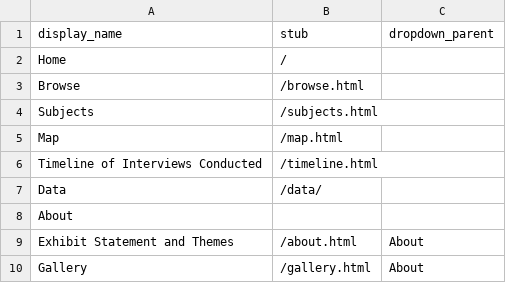
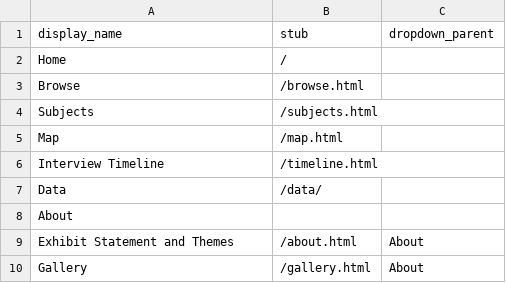
Before and after one commit to charlenemandimutsira-bit/untoh_test, a CSV file: _data/config-nav.csv, drawn as a sheet.

Commit message:
Update config-nav.csv

```diff
--- a/_data/config-nav.csv
+++ b/_data/config-nav.csv
@@ -5,3 +5,3 @@ Subjects,/subjects.html,
 Map,/map.html,
-Timeline of Interviews Conducted,/timeline.html,
+Interview Timeline,/timeline.html,
 Data,/data/,
```
